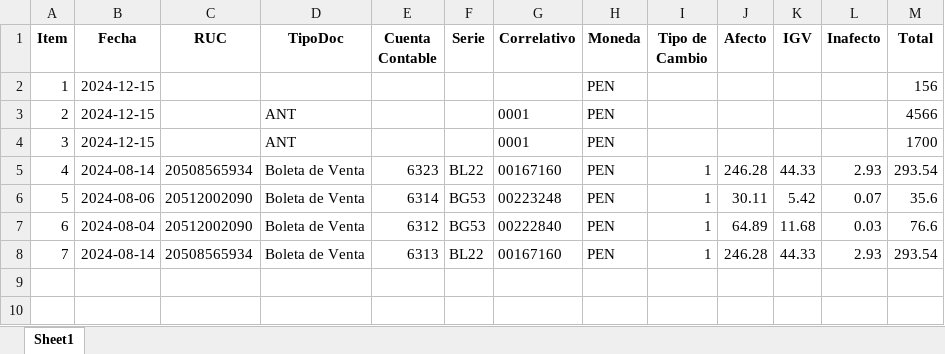
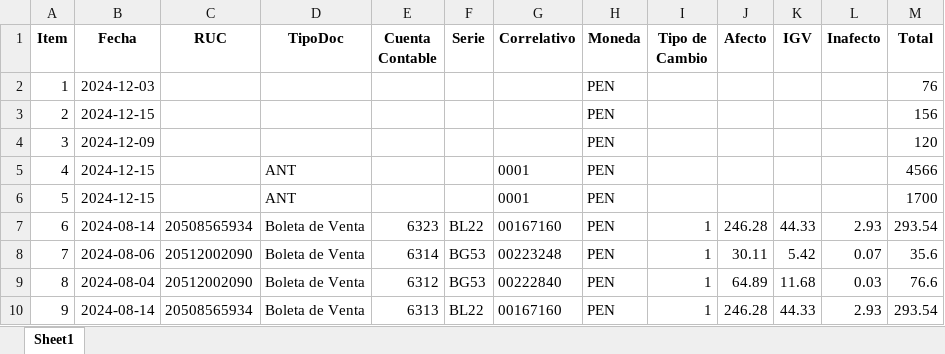
Before and after one commit to opexready/api, an Excel workbook: documentos.xlsx, sheet Sheet1, drawn as a sheet; values as stored, in another font and other column widths than the file's, no borders; addresses are those after the commit; the diff names each change by its address in the sheet, - before the commit and + after, or states it on an @@ line.

```diff
--- a/documentos.xlsx (sheet Sheet1)
+++ b/documentos.xlsx (sheet Sheet1)
+row 2: 1 | 2024-12-03 |  |  |  |  |  | PEN |  |  |  |  | 76
@@ column A (Item) renumbered from row 3 down @@
+row 4: 3 | 2024-12-09 |  |  |  |  |  | PEN |  |  |  |  | 120
```
Also changed, not shown: 3 other files.
